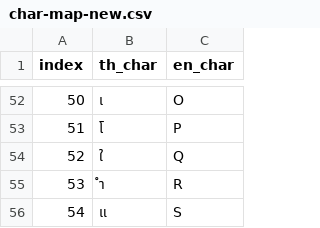
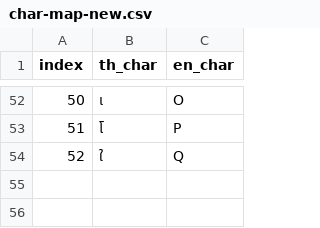
Before and after one commit to doezaza12/thai-license-plate-generator, a CSV file: char-map-new.csv, drawn as a sheet; only a part is shown, gaps mark what is left out.

Commit message:
update char_map

```diff
--- a/char-map-new.csv
+++ b/char-map-new.csv
@@ -54,3 +54 @@
 52,ใ,Q
-53,ำ,R
-54,แ,S
```
Also changed, not shown: 1 other file.
